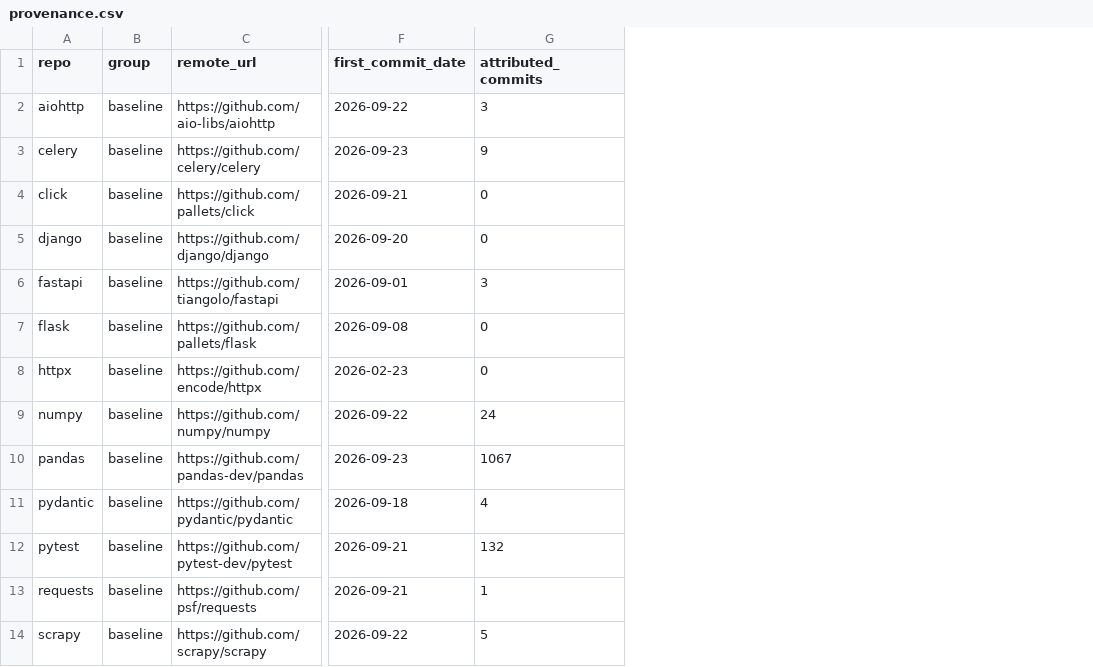
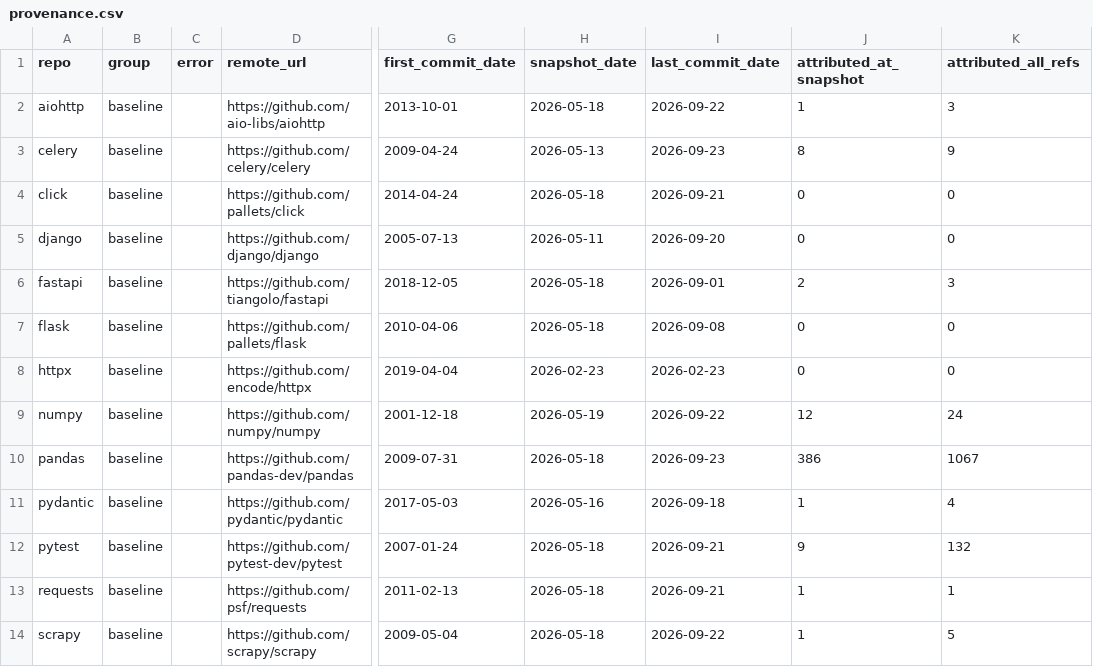
Before and after one commit to chokmah-me/parabolic-fractal, a CSV file: data/repos/provenance.csv, drawn as a sheet; only a part is shown, gaps mark what is left out; addresses are those after the commit; the diff names each change by its address in the sheet, - before the commit and + after, or states it on an @@ line.

```diff
--- a/data/repos/provenance.csv
+++ b/data/repos/provenance.csv
+column C (error), empty
+column G (first_commit_date), rows 2-14: 2013-10-01 | 2009-04-24 | 2014-04-24 | 2005-07-13 | 2018-12-05 | 2010-04-06 | 2019-04-04 | 2001-12-18 | 2009-07-31 | 2017-05-03 | 2007-01-24 | 2011-02-13 | 2009-05-04
+column H (snapshot_date), rows 2-14: 2026-05-18 | 2026-05-13 | 2026-05-18 | 2026-05-11 | 2026-05-18 | 2026-05-18 | 2026-02-23 | 2026-05-19 | 2026-05-18 | 2026-05-16 | 2026-05-18 | 2026-05-18 | 2026-05-18
+column J (attributed_at_snapshot), rows 2-14: 1 | 8 | 0 | 0 | 2 | 0 | 0 | 12 | 386 | 1 | 9 | 1 | 1
-I1: first_commit_date
+I1: last_commit_date
-K1: attributed_commits
+K1: attributed_all_refs
```
Also changed, not shown: data/compare_groups_excl_contaminated.csv, data/contamination-baseline.csv, 12 other files.
